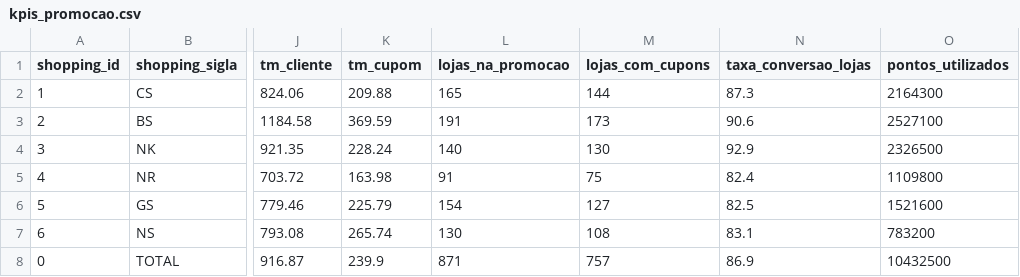
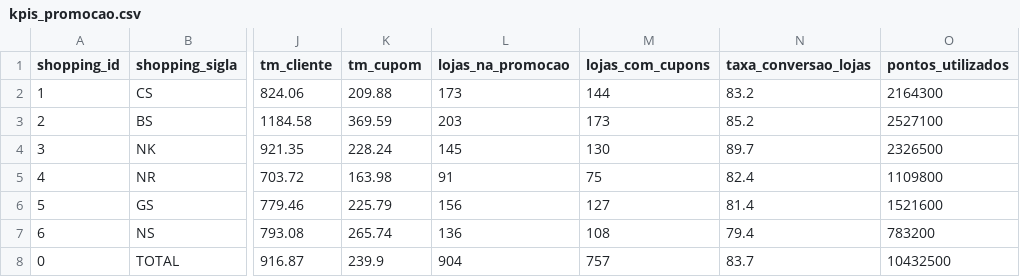
Before and after one commit to carlosgravi/promocoes-report, a CSV file: dados/kpis_promocao.csv, drawn as a sheet; only a part is shown, gaps mark what is left out; the diff names each change by its address in the sheet, - before the commit and + after, or states it on an @@ line.

Commit message:
feat: incluir lojas inativadas durante a promocao com aviso no dashboard
Universo de lojas participantes considera:
- fidelidade=SIM AND status=ATIVO, OU
- com cupons na promocao (inativadas depois de participar), OU
- data_inativacao no periodo da promo, OU
- time (ultima modificacao no BD origem) no periodo da promo

Novas colunas em participacao_lojas.csv:
- status_atual (ATIVO/INATIVO)
- last_time, data_inativacao
- inativada_na_promo (flag bool)

Dashboard:
- st.warning global quando ha lojas inativadas na promo
- label "Inativada na promo" na tabela
- colunas adicionais "Inativada em" com a data

Total: 904 lojas (871 ATIVO + 33 inativadas durante a promo:
9 com cupons, 24 sem cupons). Taxa: 83.7%.

```diff
--- a/dados/kpis_promocao.csv
+++ b/dados/kpis_promocao.csv
-L2 (lojas_na_promocao): 165
+L2 (lojas_na_promocao): 173
-N2 (taxa_conversao_lojas): 87.3
+N2 (taxa_conversao_lojas): 83.2
-L3 (lojas_na_promocao): 191
+L3 (lojas_na_promocao): 203
-N3 (taxa_conversao_lojas): 90.6
+N3 (taxa_conversao_lojas): 85.2
-L4 (lojas_na_promocao): 140
+L4 (lojas_na_promocao): 145
-N4 (taxa_conversao_lojas): 92.9
+N4 (taxa_conversao_lojas): 89.7
-L6 (lojas_na_promocao): 154
+L6 (lojas_na_promocao): 156
-N6 (taxa_conversao_lojas): 82.5
+N6 (taxa_conversao_lojas): 81.4
-L7 (lojas_na_promocao): 130
+L7 (lojas_na_promocao): 136
-N7 (taxa_conversao_lojas): 83.1
+N7 (taxa_conversao_lojas): 79.4
-L8 (lojas_na_promocao): 871
+L8 (lojas_na_promocao): 904
-N8 (taxa_conversao_lojas): 86.9
+N8 (taxa_conversao_lojas): 83.7
```
Also changed, not shown: 4 other files.
